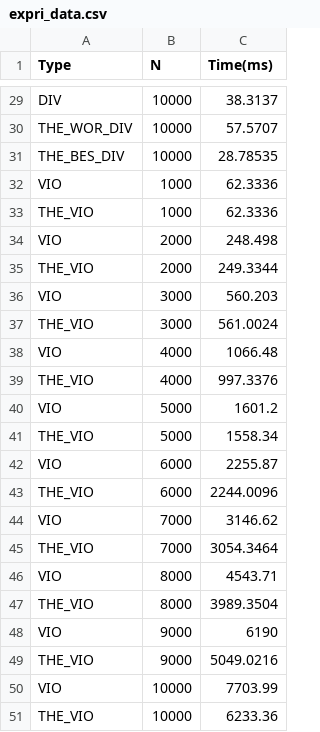
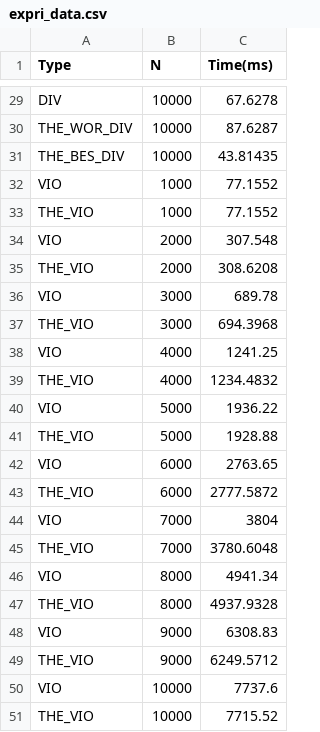
Before and after one commit to SkyChaseHsu/Algorithms-Tmp, a CSV file: 01_closest_pair/data_process/expri_data.csv, drawn as a sheet; only a part is shown, gaps mark what is left out; the diff covers the shown part only; the diff names each change by its address in the sheet, - before the commit and + after, or states it on an @@ line.

```diff
--- a/01_closest_pair/data_process/expri_data.csv
+++ b/01_closest_pair/data_process/expri_data.csv
-C29 (Time(ms)): 38.3137
+C29 (Time(ms)): 67.6278
-C30 (Time(ms)): 57.5707
+C30 (Time(ms)): 87.6287
-C31 (Time(ms)): 28.78535
+C31 (Time(ms)): 43.81435
-C32:C33 (Time(ms)): 62.3336
+C32:C33 (Time(ms)): 77.1552
-C34 (Time(ms)): 248.498
+C34 (Time(ms)): 307.548
-C35 (Time(ms)): 249.3344
+C35 (Time(ms)): 308.6208
-C36 (Time(ms)): 560.203
+C36 (Time(ms)): 689.78
-C37 (Time(ms)): 561.0024
+C37 (Time(ms)): 694.3968
-C38 (Time(ms)): 1066.48
+C38 (Time(ms)): 1241.25
-C39 (Time(ms)): 997.3376
+C39 (Time(ms)): 1234.4832
-C40 (Time(ms)): 1601.2
+C40 (Time(ms)): 1936.22
-C41 (Time(ms)): 1558.34
+C41 (Time(ms)): 1928.88
-C42 (Time(ms)): 2255.87
+C42 (Time(ms)): 2763.65
-C43 (Time(ms)): 2244.0096
+C43 (Time(ms)): 2777.5872
-C44 (Time(ms)): 3146.62
+C44 (Time(ms)): 3804
-C45 (Time(ms)): 3054.3464
+C45 (Time(ms)): 3780.6048
-C46 (Time(ms)): 4543.71
+C46 (Time(ms)): 4941.34
-C47 (Time(ms)): 3989.3504
+C47 (Time(ms)): 4937.9328
-C48 (Time(ms)): 6190
+C48 (Time(ms)): 6308.83
-C49 (Time(ms)): 5049.0216
+C49 (Time(ms)): 6249.5712
-C50 (Time(ms)): 7703.99
+C50 (Time(ms)): 7737.6
-C51 (Time(ms)): 6233.36
+C51 (Time(ms)): 7715.52
```
Also changed, not shown: 27 edited cells elsewhere in this file, 01_closest_pair/data_process/expri_data_div.csv, 01_closest_pair/data_process/expri_data_vio.csv, 3 other files.
